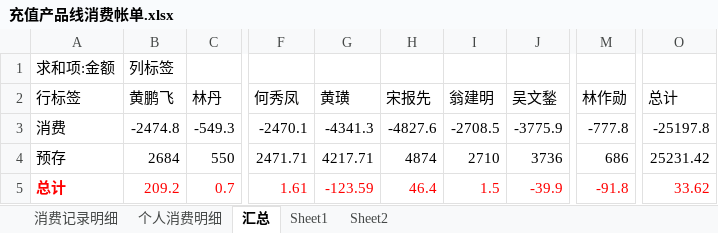
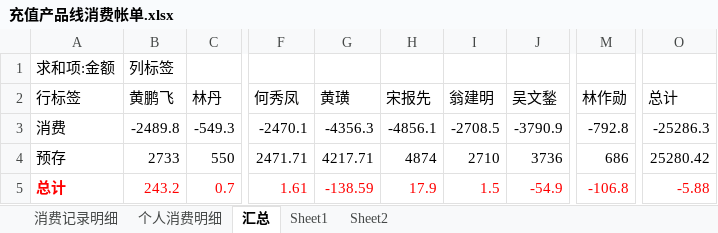
Before and after one commit to junyangren/BillingInfo, an Excel workbook: 充值产品线消费帐单.xlsx, sheet 汇总, drawn as a sheet; only a part is shown, gaps mark what is left out; values as stored, in another font and other column widths than the file's, no borders; the diff names each change by its address in the sheet, - before the commit and + after, or states it on an @@ line.

```diff
--- a/充值产品线消费帐单.xlsx (sheet 汇总)
+++ b/充值产品线消费帐单.xlsx (sheet 汇总)
-B3 (黄鹏飞): -2474.8
+B3 (黄鹏飞): -2489.8
-G3 (黄璜): -4341.3
+G3 (黄璜): -4356.3
-H3 (宋报先): -4827.6
+H3 (宋报先): -4856.1
-J3 (吴文鍫): -3775.9
+J3 (吴文鍫): -3790.9
-M3 (林作勋): -777.8
+M3 (林作勋): -792.8
-O3 (总计): -25197.8
+O3 (总计): -25286.3
-B4 (黄鹏飞): 2684
+B4 (黄鹏飞): 2733
-O4 (总计): 25231.42
+O4 (总计): 25280.42
-B5 (黄鹏飞): 209.2
+B5 (黄鹏飞): 243.2
-G5 (黄璜): -123.59
+G5 (黄璜): -138.59
-H5 (宋报先): 46.4
+H5 (宋报先): 17.9
-J5 (吴文鍫): -39.9
+J5 (吴文鍫): -54.9
-M5 (林作勋): -91.8
+M5 (林作勋): -106.8
-O5 (总计): 33.62
+O5 (总计): -5.88
```
Also changed, not shown: sheet 消费记录明细, sheet 个人消费明细.
